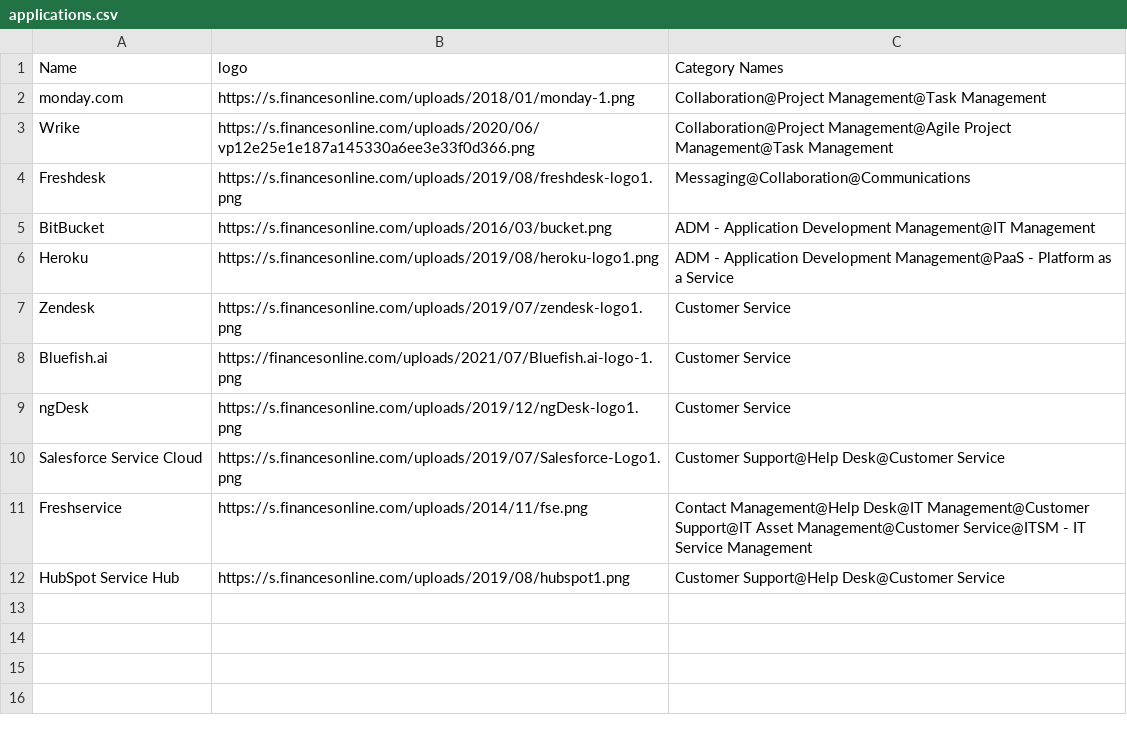
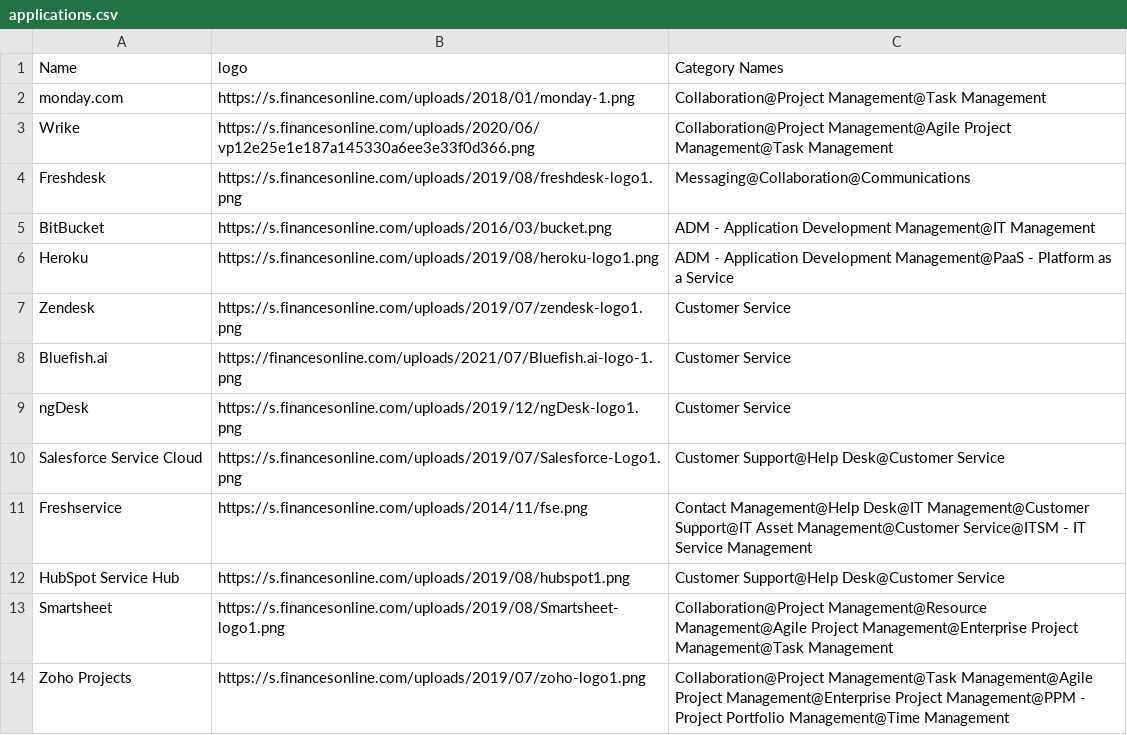
Before and after one commit to oferka/starfish, a CSV file: src/main/resources/data/applications.csv, drawn as a sheet; the diff names each change by its address in the sheet, - before the commit and + after, or states it on an @@ line.

```diff
--- a/src/main/resources/data/applications.csv
+++ b/src/main/resources/data/applications.csv
+row 13: Smartsheet | https://s.financesonline.com/uploads/2019/08/Smartsheet-logo1.png | Collaboration@Project Management@Resource Management@Agile Project Management@Enterprise Project Management@Task Management
+row 14: Zoho Projects | https://s.financesonline.com/uploads/2019/07/zoho-logo1.png | Collaboration@Project Management@Task Management@Agile Project Management@Enterprise Project Management@PPM - Project Portfolio Management@Time Management
```
Also changed, not shown: src/main/resources/data/application_categories.csv, 2 other files.
